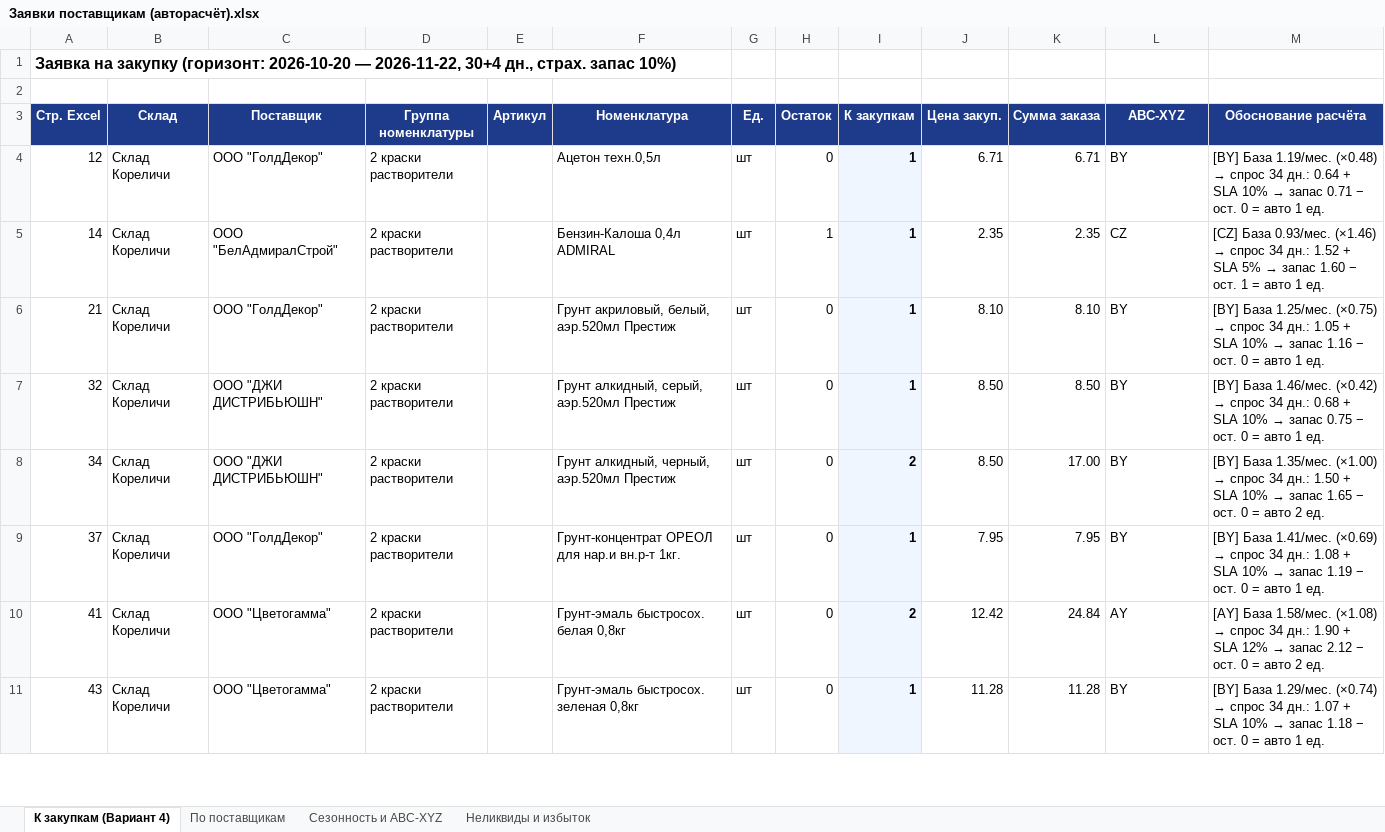
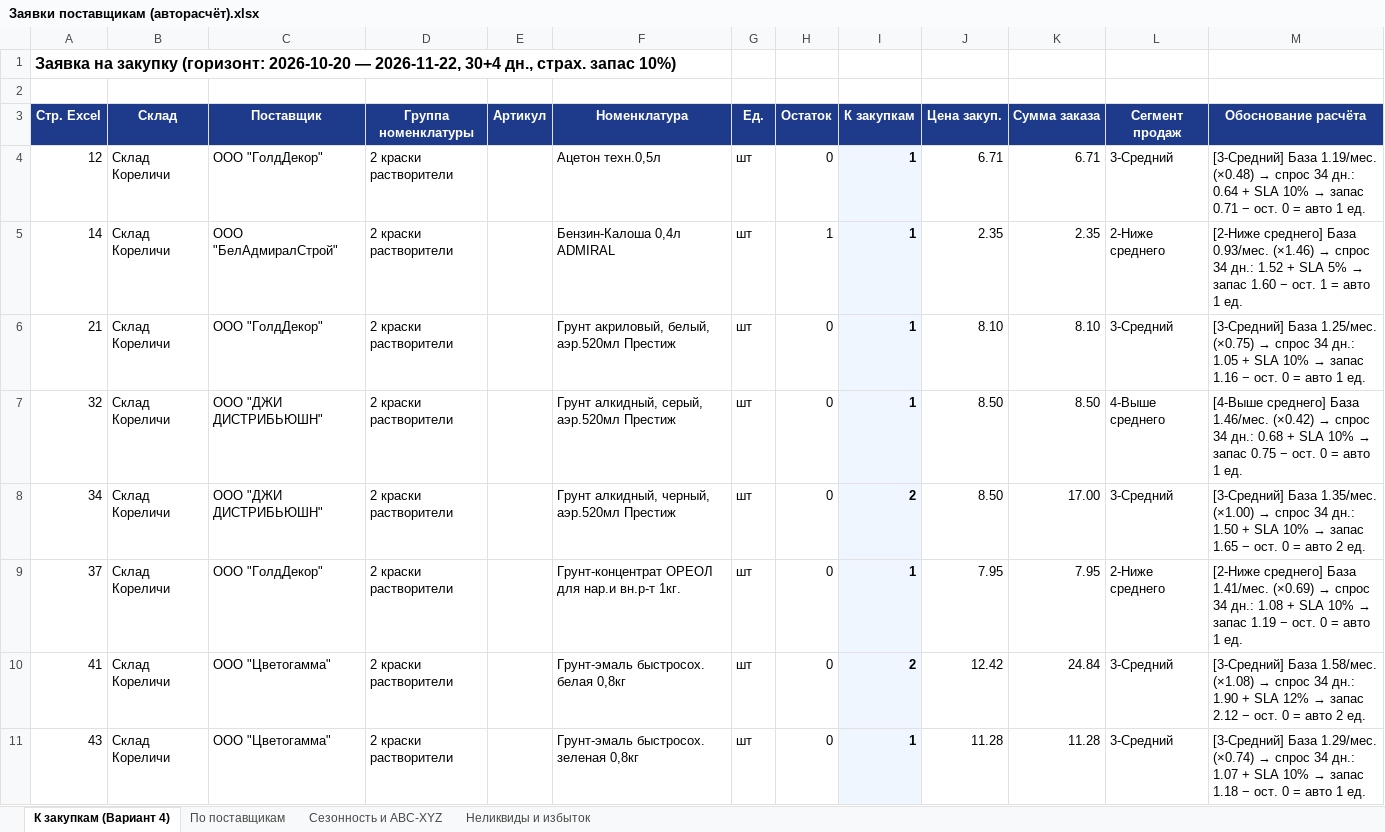
Before and after one commit to slchumak75-sketch/Ostatki-2, an Excel workbook: Заявки поставщикам (авторасчёт).xlsx, sheet К закупкам (Вариант 4), drawn as a sheet; only a part is shown; values as stored, in another font and other column widths than the file's, no borders; the diff covers the shown part only; the diff names each change by its address in the sheet, - before the commit and + after, or states it on an @@ line.

Commit message:
Вариант 4: светло-салатовая подсветка автозаказа и сегменты продаж 5..0
Co-authored-by: arena-agent <297053741+arena-agent@users.noreply.github.com>

```diff
--- a/Заявки поставщикам (авторасчёт).xlsx (sheet К закупкам (Вариант 4))
+++ b/Заявки поставщикам (авторасчёт).xlsx (sheet К закупкам (Вариант 4))
-L3: ABC-XYZ
+L3: Сегмент продаж
-L4 (Сегмент продаж): BY
+L4 (Сегмент продаж): 3-Средний
-M4 (Обоснование расчёта): [BY] База 1.19/мес.…
+M4 (Обоснование расчёта): [3-Средний] База 1.19/мес.…
-L5 (Сегмент продаж): CZ
+L5 (Сегмент продаж): 2-Ниже среднего
-M5 (Обоснование расчёта): [CZ] База 0.93/мес.…
+M5 (Обоснование расчёта): [2-Ниже среднего] База 0.93/мес.…
-L6 (Сегмент продаж): BY
+L6 (Сегмент продаж): 3-Средний
-M6 (Обоснование расчёта): [BY] База 1.25/мес.…
+M6 (Обоснование расчёта): [3-Средний] База 1.25/мес.…
-L7 (Сегмент продаж): BY
+L7 (Сегмент продаж): 4-Выше среднего
-M7 (Обоснование расчёта): [BY] База 1.46/мес.…
+M7 (Обоснование расчёта): [4-Выше среднего] База 1.46/мес.…
-L8 (Сегмент продаж): BY
+L8 (Сегмент продаж): 3-Средний
-M8 (Обоснование расчёта): [BY] База 1.35/мес.…
+M8 (Обоснование расчёта): [3-Средний] База 1.35/мес.…
-L9 (Сегмент продаж): BY
+L9 (Сегмент продаж): 2-Ниже среднего
-M9 (Обоснование расчёта): [BY] База 1.41/мес.…
+M9 (Обоснование расчёта): [2-Ниже среднего] База 1.41/мес.…
-L10 (Сегмент продаж): AY
+L10 (Сегмент продаж): 3-Средний
-M10 (Обоснование расчёта): [AY] База 1.58/мес.…
+M10 (Обоснование расчёта): [3-Средний] База 1.58/мес.…
-L11 (Сегмент продаж): BY
+L11 (Сегмент продаж): 3-Средний
-M11 (Обоснование расчёта): [BY] База 1.29/мес.…
+M11 (Обоснование расчёта): [3-Средний] База 1.29/мес.…
```
Also changed, not shown: 702 edited cells elsewhere in this sheet, Ведомость с периодом ОК (1).xlsx, 10 other files.
